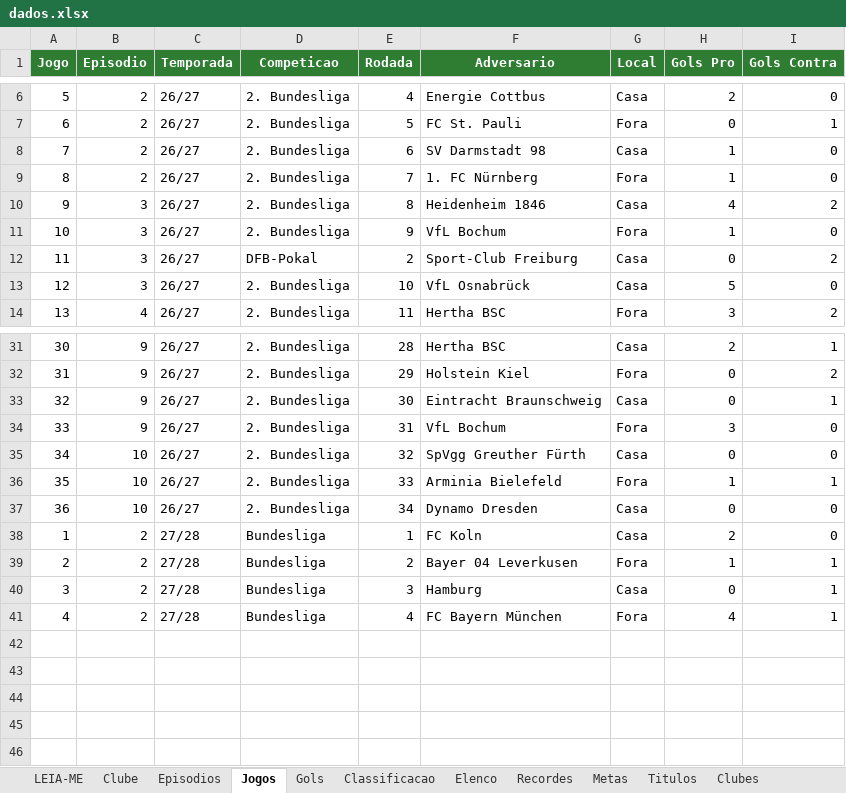
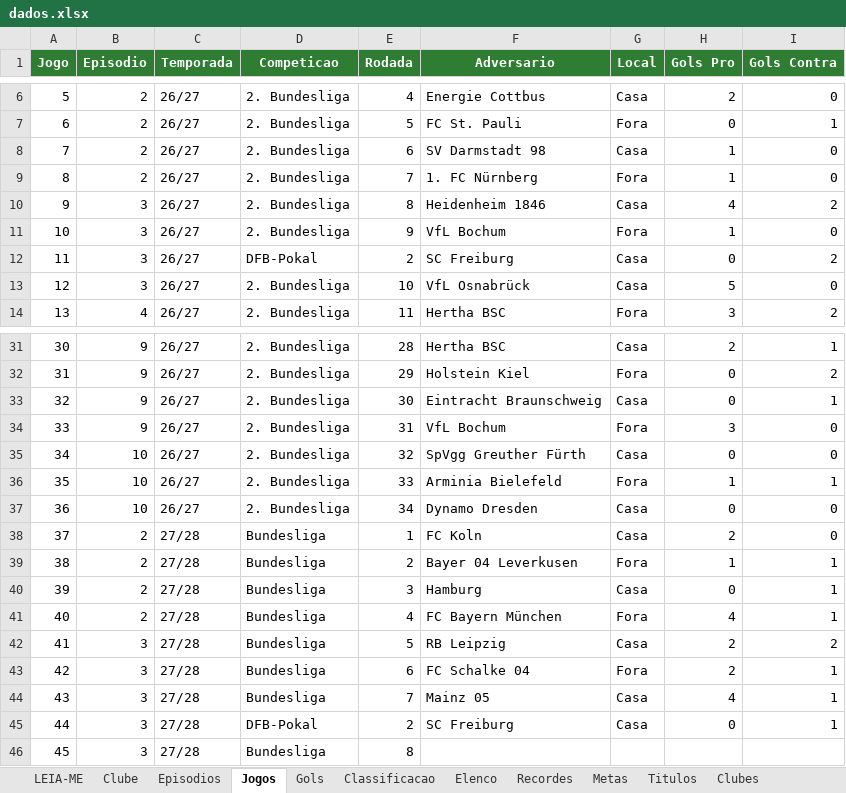
Before and after one commit to gabbiDOM/historias-em-campo, an Excel workbook: dados/series/fc27-tango-lobos/dados.xlsx, sheet Jogos, drawn as a sheet; only a part is shown, gaps mark what is left out; values as stored, in another font and other column widths than the file's, no borders; charts and pictures not drawn; the diff names each change by its address in the sheet, - before the commit and + after, or states it on an @@ line.

```diff
--- a/dados/series/fc27-tango-lobos/dados.xlsx (sheet Jogos)
+++ b/dados/series/fc27-tango-lobos/dados.xlsx (sheet Jogos)
-F12 (Adversario): Sport-Club Freiburg
+F12 (Adversario): SC Freiburg
@@ column A (Jogo) renumbered between rows 38 and 41 @@
+row 42: 41 | 3 | 27/28 | Bundesliga | 5 | RB Leipzig | Casa | 2 | 2
+row 43: 42 | 3 | 27/28 | Bundesliga | 6 | FC Schalke 04 | Fora | 2 | 1
+row 44: 43 | 3 | 27/28 | Bundesliga | 7 | Mainz 05 | Casa | 4 | 1
+row 45: 44 | 3 | 27/28 | DFB-Pokal | 2 | SC Freiburg | Casa | 0 | 1
+row 46: 45 | 3 | 27/28 | Bundesliga | 8
```
Also changed, not shown: sheet Classificacao, sheet Gols, sheet Elenco, 2 other files.
